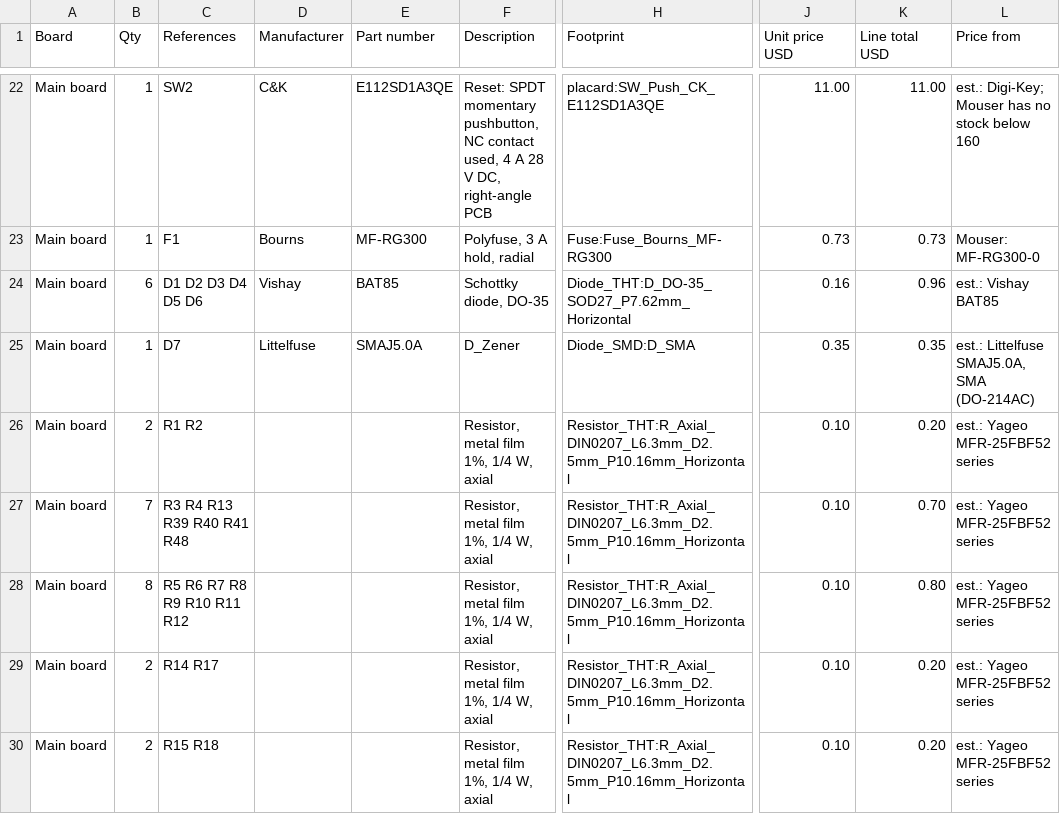
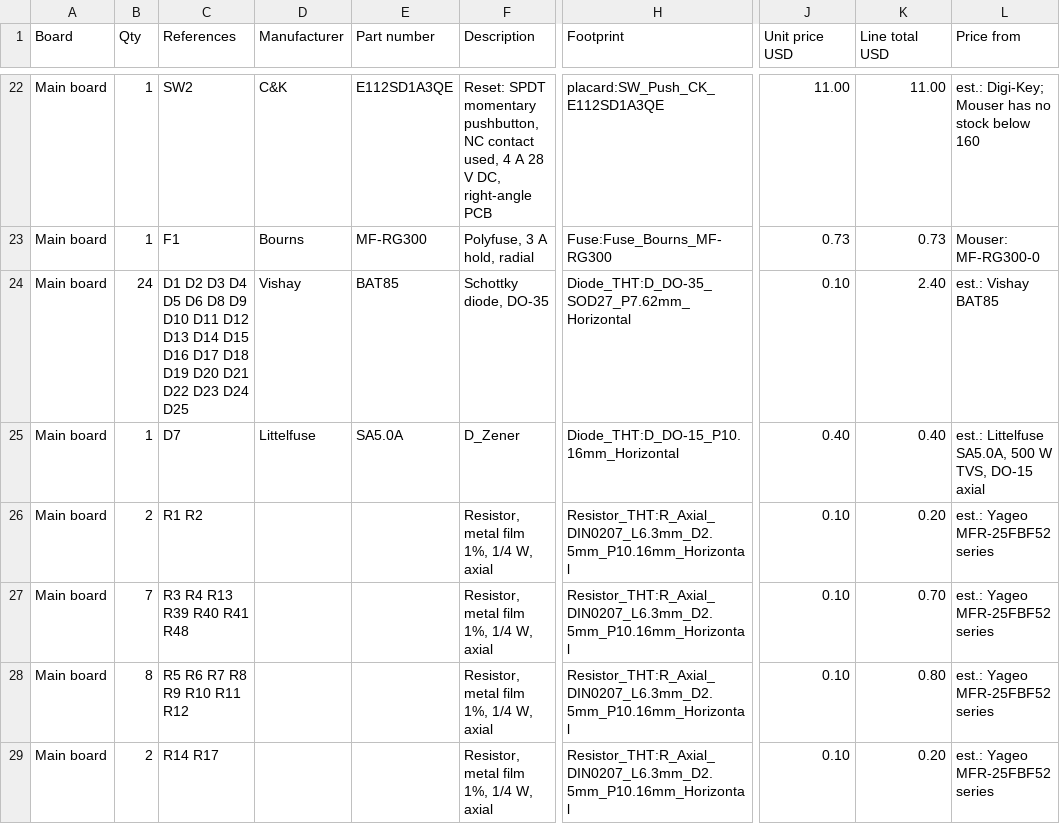
Before and after one commit to tocksin/placard, a CSV file: docs/BOM.csv, drawn as a sheet; only a part is shown, gaps mark what is left out; the shorter side is filled out with more unchanged rows; the diff names each change by its address in the sheet, - before the commit and + after, or states it on an @@ line.

```diff
--- a/docs/BOM.csv
+++ b/docs/BOM.csv
-B24 (Qty): 6
+B24 (Qty): 24
-C24 (References): …D5 D6
+C24 (References): …D5 D6 D8 D9 D10 D11 D12 D13 D14 D15 D16 D17 D18 D19 D20 D21 D22 D23 D24 D25
-J24 (Unit price USD): 0.16
+J24 (Unit price USD): 0.10
-K24 (Line total USD): 0.96
+K24 (Line total USD): 2.40
-E25 (Part number): SMAJ5.0A
+E25 (Part number): SA5.0A
-H25 (Footprint): Diode_SMD:D_SMA
+H25 (Footprint): Diode_THT:D_DO-15_P10.16mm_Horizontal
-J25 (Unit price USD): 0.35
+J25 (Unit price USD): 0.40
-K25 (Line total USD): 0.35
+K25 (Line total USD): 0.40
-L25 (Price from): est.: Littelfuse SMAJ5.0A, SMA (DO-214AC)
+L25 (Price from): est.: Littelfuse SA5.0A, 500 W TVS, DO-15 axial
```
Also changed, not shown: 11 other files.
